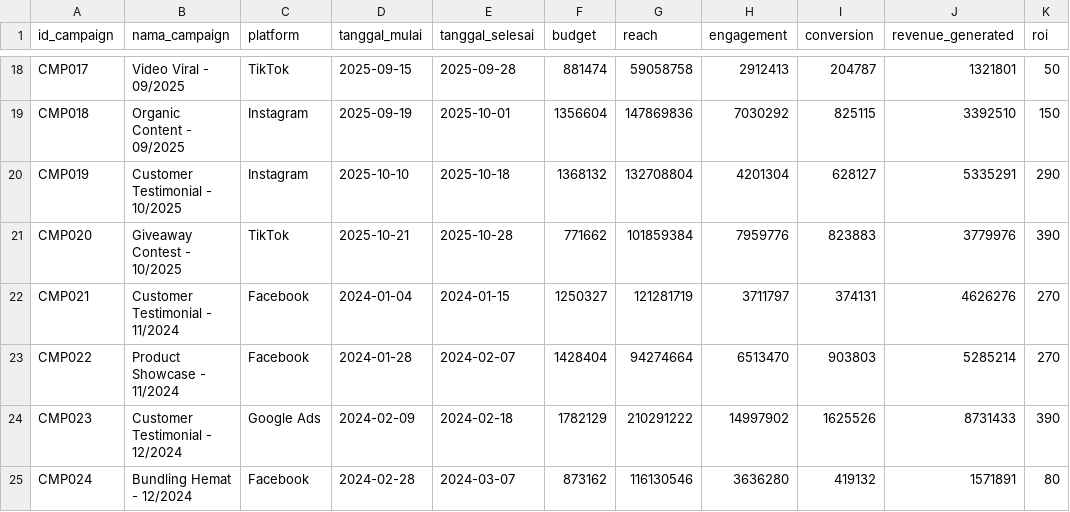
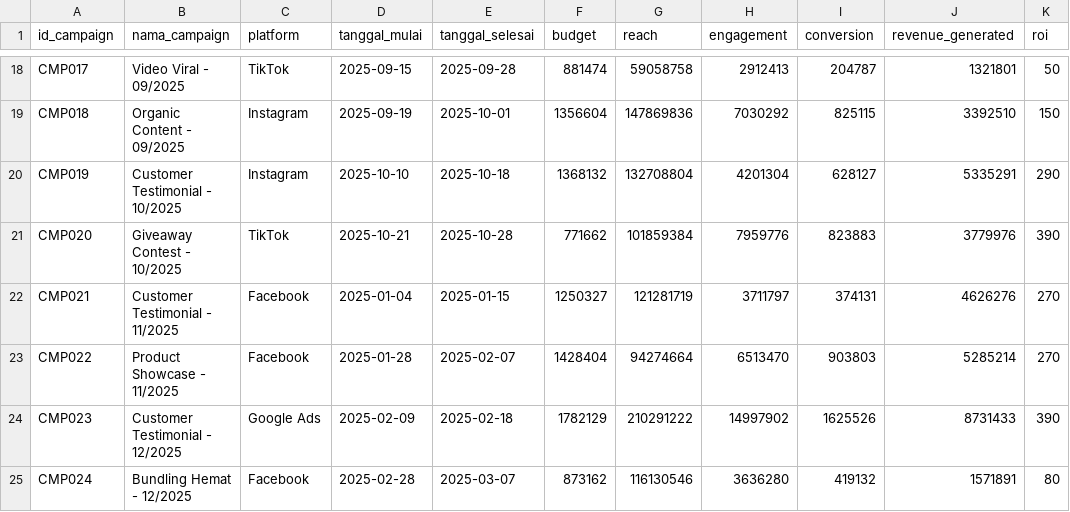
Before and after one commit to roqianjas/unm-s7, a CSV file: tugas-selesai/05_business_intelligence/data/06_marketing_campaign.csv, drawn as a sheet; only a part is shown, gaps mark what is left out.

```diff
--- a/tugas-selesai/05_business_intelligence/data/06_marketing_campaign.csv
+++ b/tugas-selesai/05_business_intelligence/data/06_marketing_campaign.csv
@@ -21,5 +21,5 @@ CMP019,Customer Testimonial - 10/2025,Instagram,2025-10-10,2025-10-18,1368132,13
 CMP020,Giveaway Contest - 10/2025,TikTok,2025-10-21,2025-10-28,771662,101859384,7959776,823883,3779976,390
-CMP021,Customer Testimonial - 11/2024,Facebook,2024-01-04,2024-01-15,1250327,121281719,3711797,374131,4626276,270
-CMP022,Product Showcase - 11/2024,Facebook,2024-01-28,2024-02-07,1428404,94274664,6513470,903803,5285214,270
-CMP023,Customer Testimonial - 12/2024,Google Ads,2024-02-09,2024-02-18,1782129,210291222,14997902,1625526,8731433,390
-CMP024,Bundling Hemat - 12/2024,Facebook,2024-02-28,2024-03-07,873162,116130546,3636280,419132,1571891,80
+CMP021,Customer Testimonial - 11/2025,Facebook,2025-01-04,2025-01-15,1250327,121281719,3711797,374131,4626276,270
+CMP022,Product Showcase - 11/2025,Facebook,2025-01-28,2025-02-07,1428404,94274664,6513470,903803,5285214,270
+CMP023,Customer Testimonial - 12/2025,Google Ads,2025-02-09,2025-02-18,1782129,210291222,14997902,1625526,8731433,390
+CMP024,Bundling Hemat - 12/2025,Facebook,2025-02-28,2025-03-07,873162,116130546,3636280,419132,1571891,80
```
Also changed, not shown: tugas-selesai/05_business_intelligence/data/03_transaksi_penjualan.csv, tugas-selesai/05_business_intelligence/data/05_biaya_operasional.csv, 21 other files.
